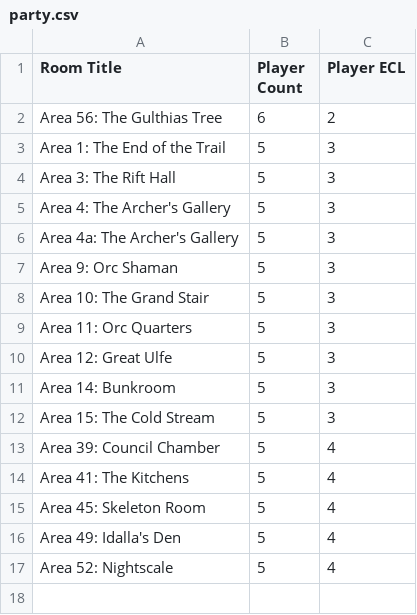
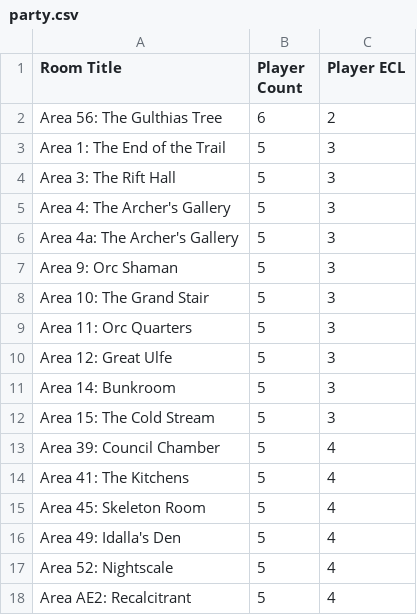
Before and after one commit to davycwalker-debug/breakfast-and-battles, a CSV file: rooms/csv/party.csv, drawn as a sheet.

```diff
--- a/rooms/csv/party.csv
+++ b/rooms/csv/party.csv
@@ -17 +17,2 @@ Area 49: Idalla's Den        ,            5,          4
 Area 52: Nightscale          ,            5,          4
+Area AE2: Recalcitrant       ,            5,          4
```
Also changed, not shown: rooms/csv/multiplier.csv.
